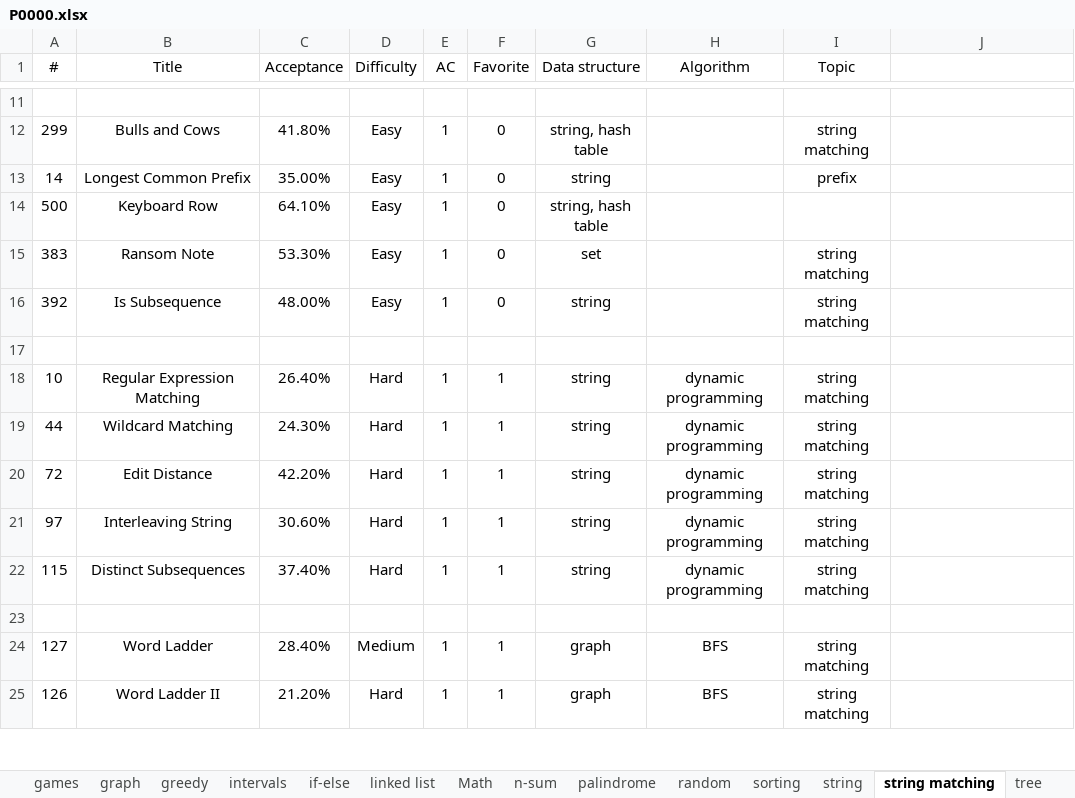
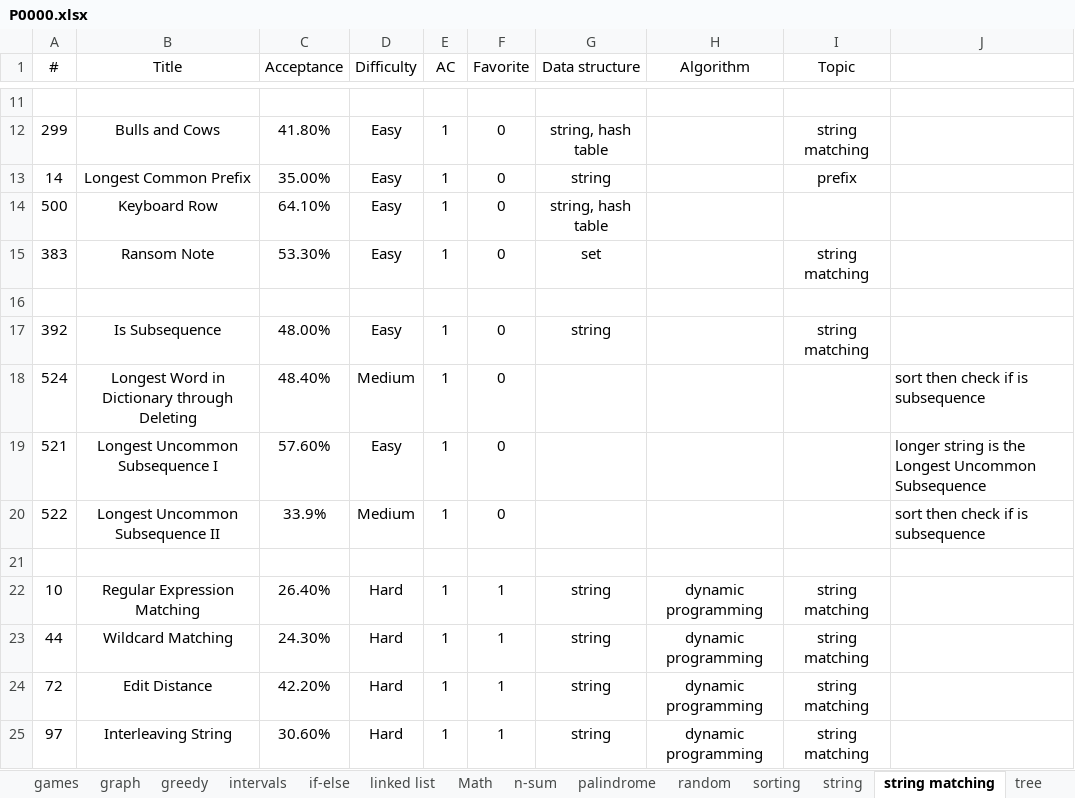
Before and after one commit to westgate458/LeetCode, an Excel workbook: P0000.xlsx, sheet string matching, drawn as a sheet; only a part is shown, gaps mark what is left out; the shorter side is filled out with more unchanged rows; values as stored, in another font and other column widths than the file's, no borders; the diff names each change by its address in the sheet, - before the commit and + after, or states it on an @@ line.

```diff
--- a/P0000.xlsx (sheet string matching)
+++ b/P0000.xlsx (sheet string matching)
+row 16: (empty)
+row 18: 524 | Longest Word in Dictionary through Deleting | 48.40% | Medium | 1 | 0 |  |  |  | sort then check if is subsequence
+row 19: 521 | Longest Uncommon Subsequence I | 57.60% | Easy | 1 | 0 |  |  |  | longer string is the Longest Uncommon Subsequence
+row 20: 522 | Longest Uncommon Subsequence II | 33.9% | Medium | 1 | 0 |  |  |  | sort then check if is subsequence
```
Also changed, not shown: sheet array, sheet random, sheet tree, sheet 2D array, sheet DFS, 9 other files.
